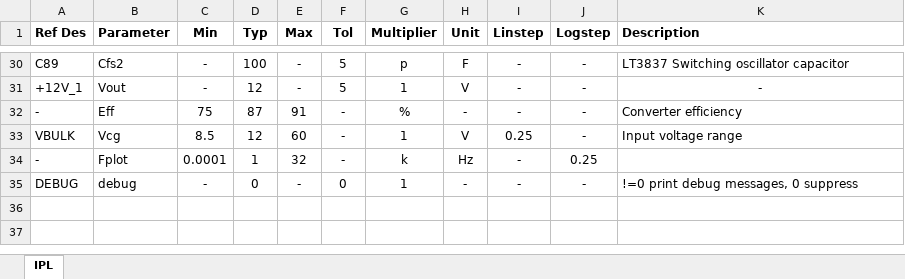
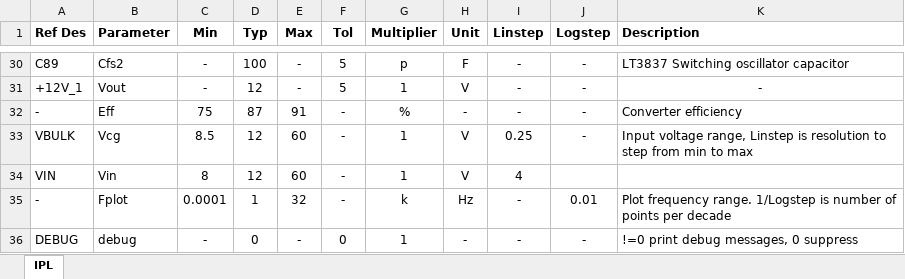
Before and after one commit to transmogrifox/Hardware, an Excel workbook: misc/ipl/ipl_config.xlsx, sheet IPL, drawn as a sheet; only a part is shown, gaps mark what is left out; values as stored, in another font and other column widths than the file's, no borders; addresses are those after the commit; the diff names each change by its address in the sheet, - before the commit and + after, or states it on an @@ line.

Commit message:
excel read

```diff
--- a/misc/ipl/ipl_config.xlsx (sheet IPL)
+++ b/misc/ipl/ipl_config.xlsx (sheet IPL)
-K33 (Description): Input voltage range
+K33 (Description): Input voltage range, Linstep is resolution to step from min to max
+row 34: VIN | Vin | 8 | 12 | 60 | - | 1 | V | 4
-J35 (Logstep): 0.25
+J35 (Logstep): 0.01
-K35 (Description): (empty)
+K35 (Description): Plot frequency range. 1/Logstep is number of points per decade
```
Also changed, not shown: 3 other files.
